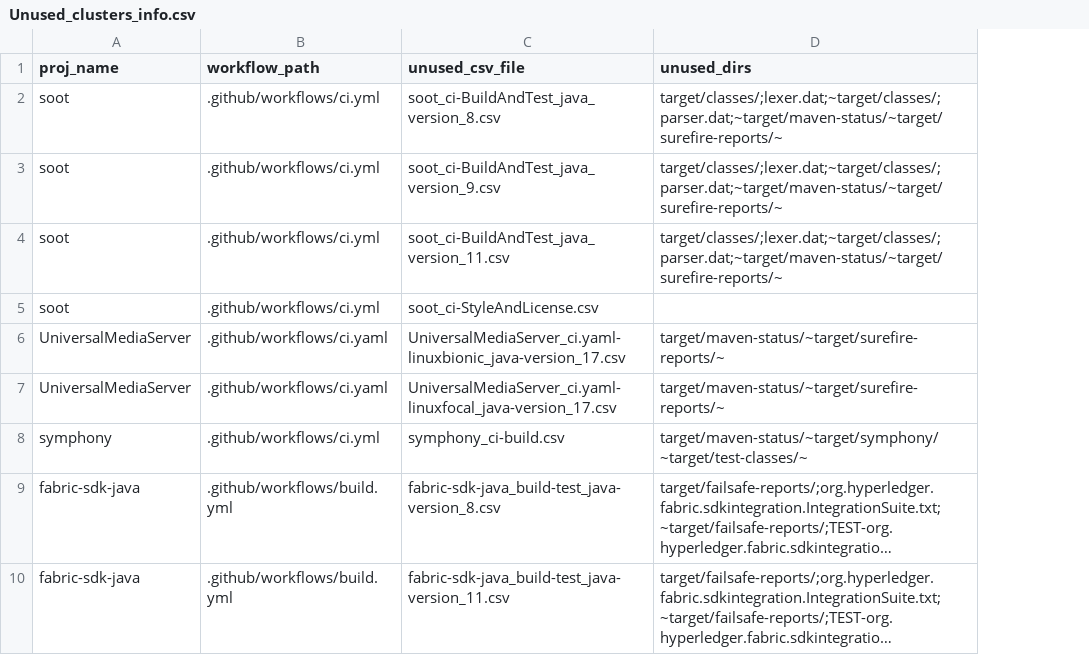
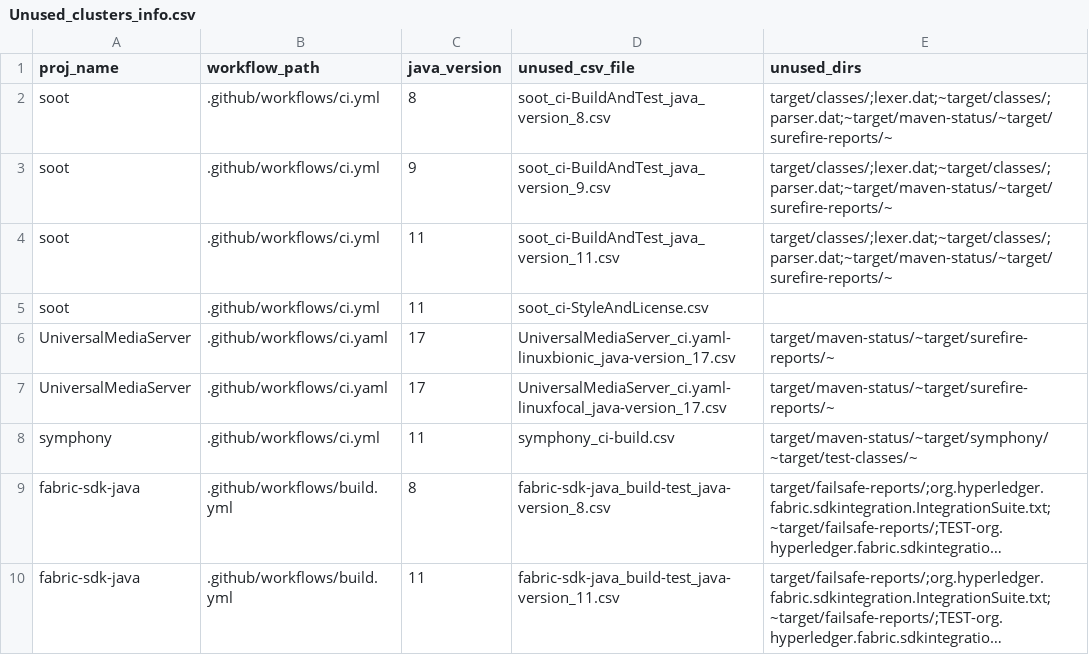
Before and after one commit to optimizing-ci-builds/optimizing-ci-builds, a CSV file: result_parsing_And_cluster/Unused_clusters_info.csv, drawn as a sheet; only a part is shown; long unchanged cells end in …; the diff names each change by its address in the sheet, - before the commit and + after, or states it on an @@ line.

Commit message:
script update to get java-version

```diff
--- a/result_parsing_And_cluster/Unused_clusters_info.csv
+++ b/result_parsing_And_cluster/Unused_clusters_info.csv
+column C (java_version), rows 2-10: 8 | 9 | 11 | 11 | 17 | 17 | 11 | 8 | 11
```
Also changed, not shown: 3 other files.
